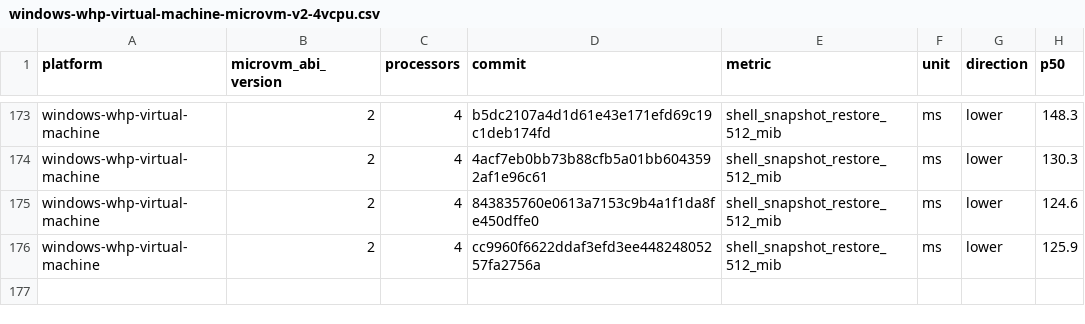
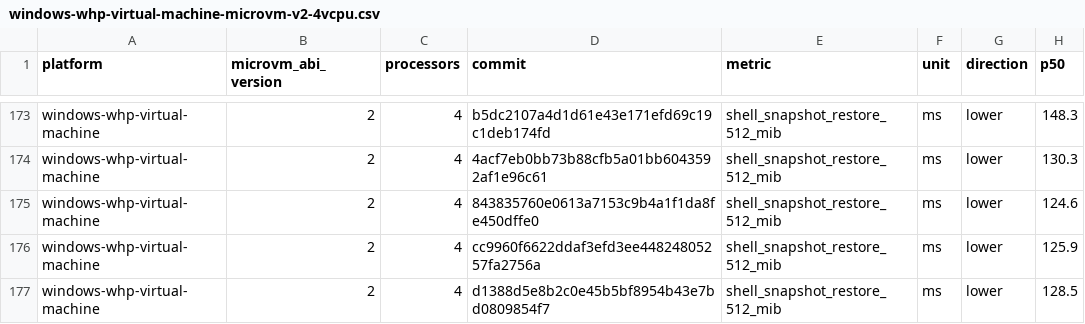
Before and after one commit to 56steve/nvx, a CSV file: data/windows-whp-virtual-machine-microvm-v2-4vcpu.csv, drawn as a sheet; only a part is shown, gaps mark what is left out.

```diff
--- a/data/windows-whp-virtual-machine-microvm-v2-4vcpu.csv
+++ b/data/windows-whp-virtual-machine-microvm-v2-4vcpu.csv
@@ -176 +176,2 @@ windows-whp-virtual-machine,2,4,843835760e0613a7153c9b4a1f1da8fe450dffe0,shell_s
 windows-whp-virtual-machine,2,4,cc9960f6622ddaf3efd3ee44824805257fa2756a,shell_snapshot_restore_512_mib,ms,lower,125.9
+windows-whp-virtual-machine,2,4,d1388d5e8b2c0e45b5bf8954b43e7bd0809854f7,shell_snapshot_restore_512_mib,ms,lower,128.5
```
Also changed, not shown: data/linux-kvm-virtual-machine-microvm-v2-1vcpu.csv, data/linux-mshv-virtual-machine-microvm-v2-1vcpu.csv, 9 other files.
